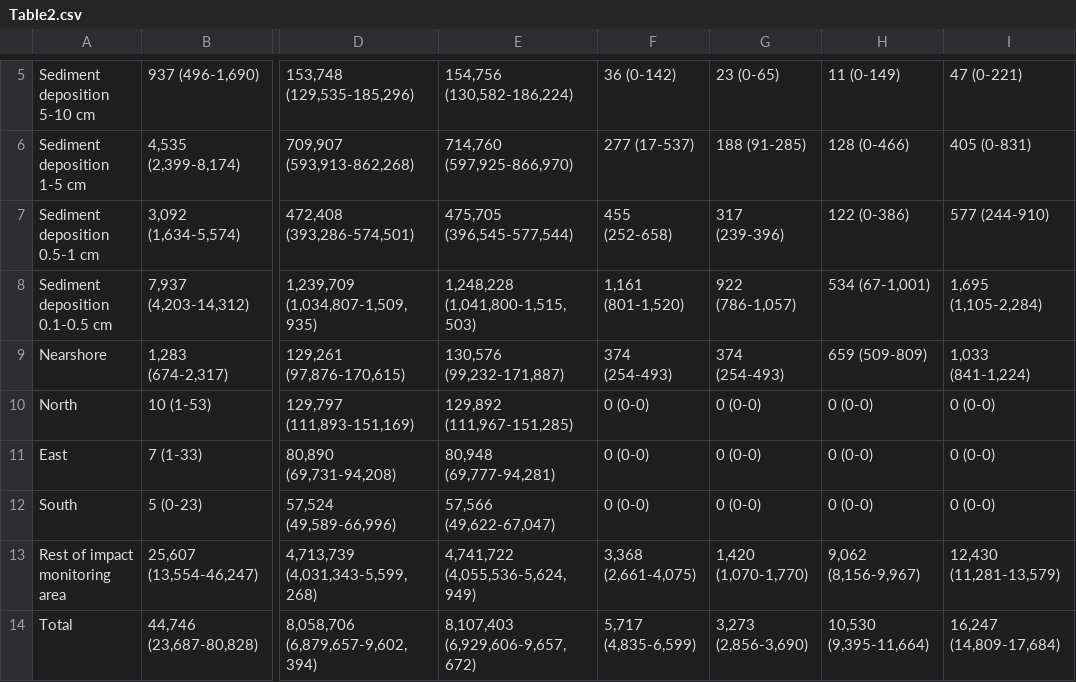
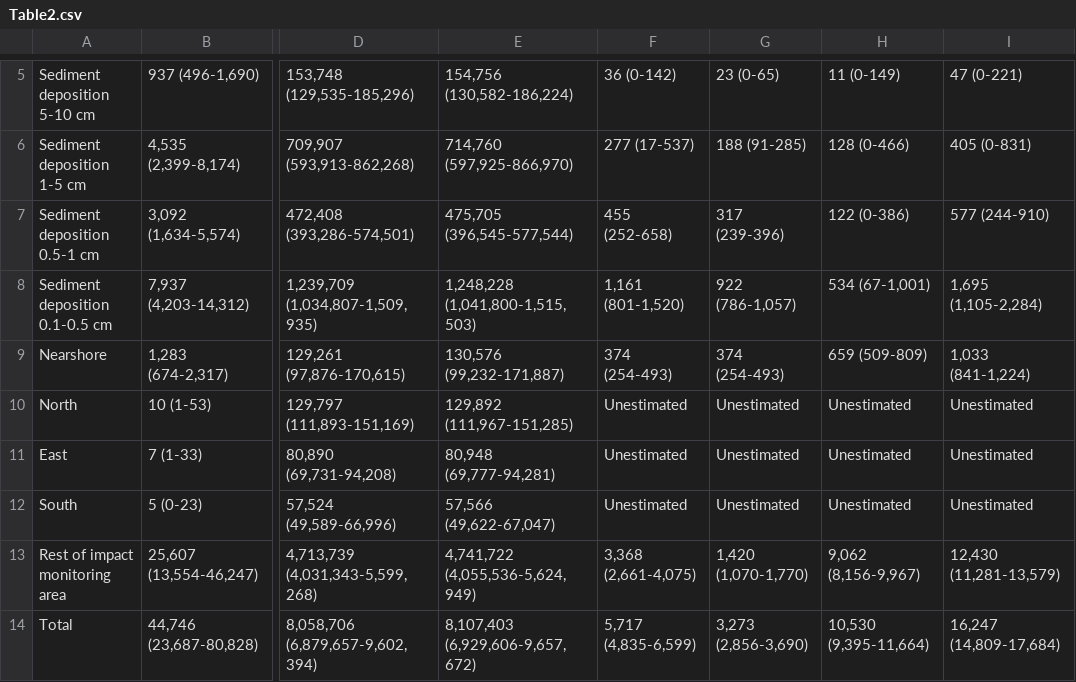
Before and after one commit to jrcunning/PENIP, a CSV file: outputs/Table2.csv, drawn as a sheet; only a part is shown, gaps mark what is left out; the diff names each change by its address in the sheet, - before the commit and + after, or states it on an @@ line.

Commit message:
change conch estimates from 0 to unestimated for NMFS areas

```diff
--- a/outputs/Table2.csv
+++ b/outputs/Table2.csv
-F10:F12: 0 (0-0)
+F10:F12: Unestimated
-G10:G12: 0 (0-0)
+G10:G12: Unestimated
-H10:H12: 0 (0-0)
+H10:H12: Unestimated
-I10:I12: 0 (0-0)
+I10:I12: Unestimated
```
Also changed, not shown: 3 other files.
